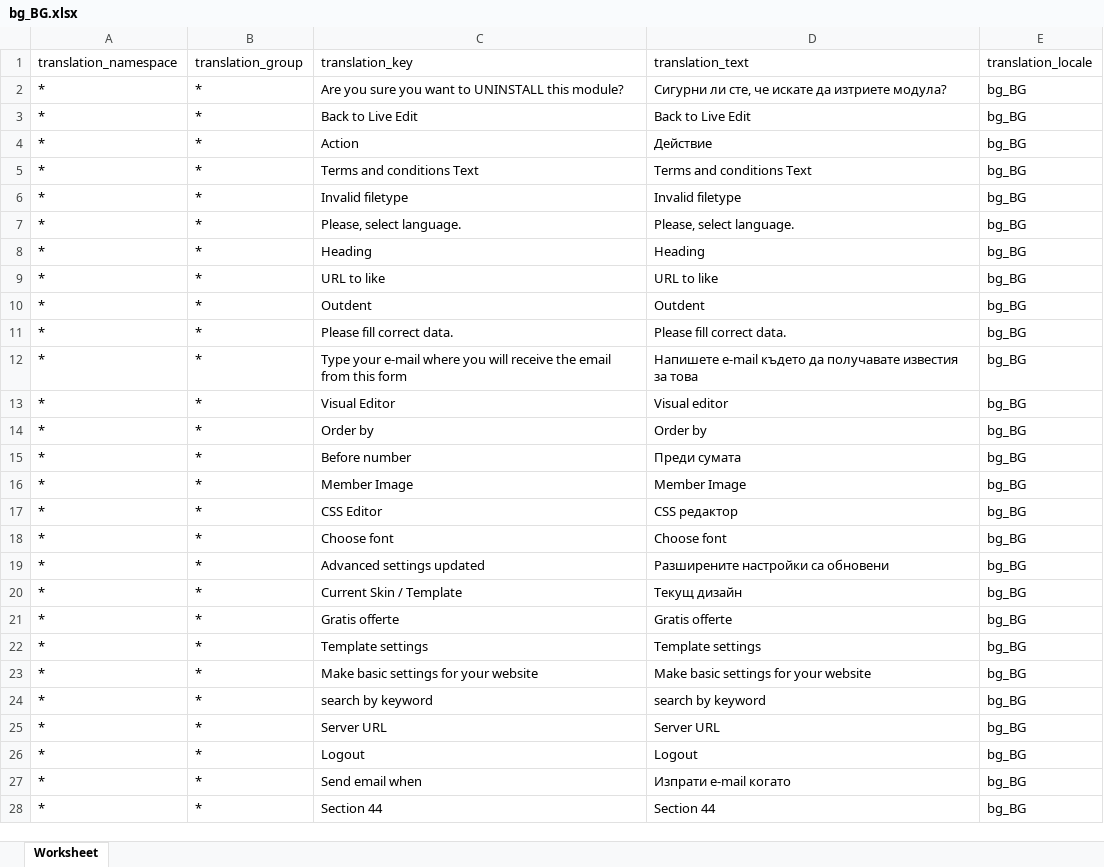
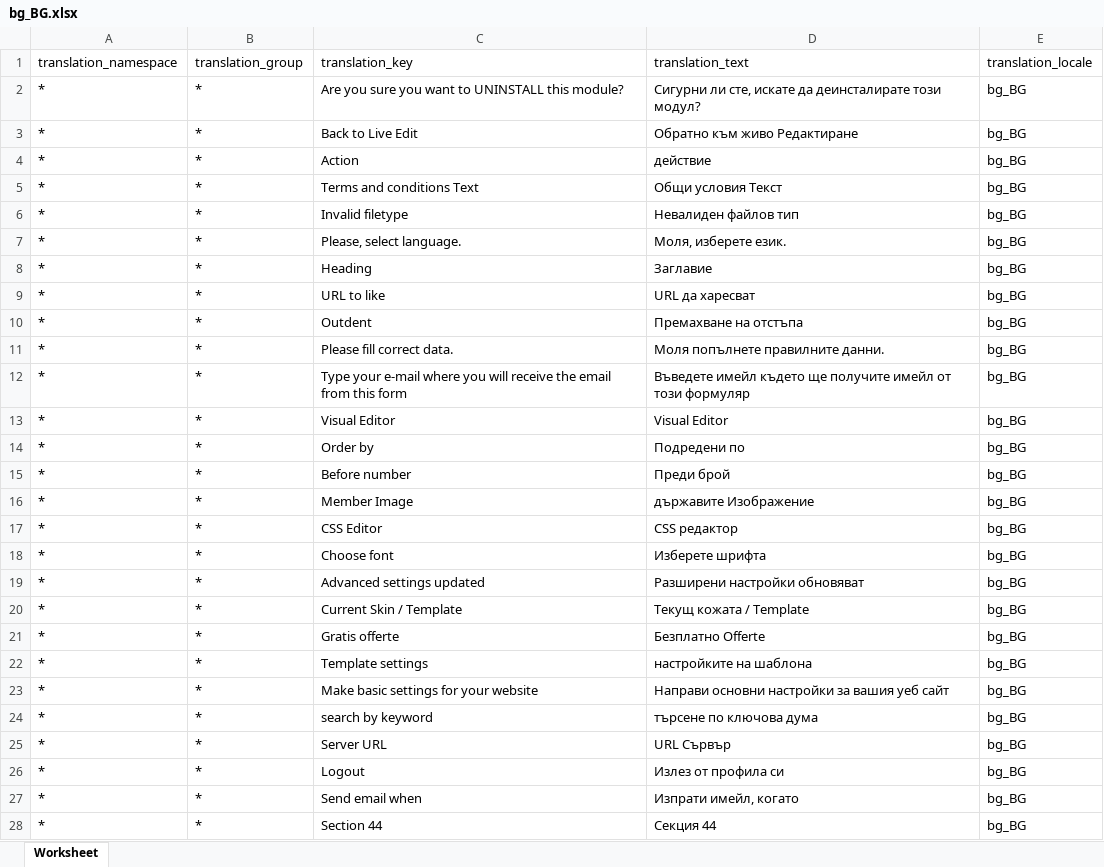
Before and after one commit to microweber/microweber, an Excel workbook: src/MicroweberPackages/Translation/resources/lang_xlsx/bg_BG.xlsx, sheet Worksheet, drawn as a sheet; only a part is shown; values as stored, in another font and other column widths than the file's, no borders; the diff covers the shown part only; the diff names each change by its address in the sheet, - before the commit and + after, or states it on an @@ line.

Commit message:
update

```diff
--- a/src/MicroweberPackages/Translation/resources/lang_xlsx/bg_BG.xlsx (sheet Worksheet)
+++ b/src/MicroweberPackages/Translation/resources/lang_xlsx/bg_BG.xlsx (sheet Worksheet)
-D2 (translation_text): …ли сте, че искате да изтриете модула?
+D2 (translation_text): …ли сте, искате да деинсталирате този модул?
-D3 (translation_text): Back to Live Edit
+D3 (translation_text): Обратно към живо Редактиране
-D4 (translation_text): Действие
+D4 (translation_text): действие
-D5 (translation_text): Terms and conditions Text
+D5 (translation_text): Общи условия Текст
-D6 (translation_text): Invalid filetype
+D6 (translation_text): Невалиден файлов тип
-D7 (translation_text): Please, select language.
+D7 (translation_text): Моля, изберете език.
-D8 (translation_text): Heading
+D8 (translation_text): Заглавие
-D9 (translation_text): URL to like
+D9 (translation_text): URL да харесват
-D10 (translation_text): Outdent
+D10 (translation_text): Премахване на отстъпа
-D11 (translation_text): Please fill correct data.
+D11 (translation_text): Моля попълнете правилните данни.
-D12 (translation_text): Напишете e-mail където да получавате известия за това
+D12 (translation_text): Въведете имейл където ще получите имейл от този формуляр
-D13 (translation_text): Visual editor
+D13 (translation_text): Visual Editor
-D14 (translation_text): Order by
+D14 (translation_text): Подредени по
-D15 (translation_text): Преди сумата
+D15 (translation_text): Преди брой
-D16 (translation_text): Member Image
+D16 (translation_text): държавите Изображение
-D18 (translation_text): Choose font
+D18 (translation_text): Изберете шрифта
-D19 (translation_text): Разширените настройки са обновени
+D19 (translation_text): Разширени настройки обновяват
-D20 (translation_text): Текущ дизайн
+D20 (translation_text): Текущ кожата / Template
-D21 (translation_text): Gratis offerte
+D21 (translation_text): Безплатно Offerte
-D22 (translation_text): Template settings
+D22 (translation_text): настройките на шаблона
-D23 (translation_text): Make basic settings for your website
+D23 (translation_text): Направи основни настройки за вашия уеб сайт
-D24 (translation_text): search by keyword
+D24 (translation_text): търсене по ключова дума
-D25 (translation_text): Server URL
+D25 (translation_text): URL Сървър
-D26 (translation_text): Logout
+D26 (translation_text): Излез от профила си
-D27 (translation_text): Изпрати e-mail когато
+D27 (translation_text): Изпрати имейл, когато
-D28 (translation_text): Section 44
+D28 (translation_text): Секция 44
```
Also changed, not shown: 1410 edited cells elsewhere in this sheet.
